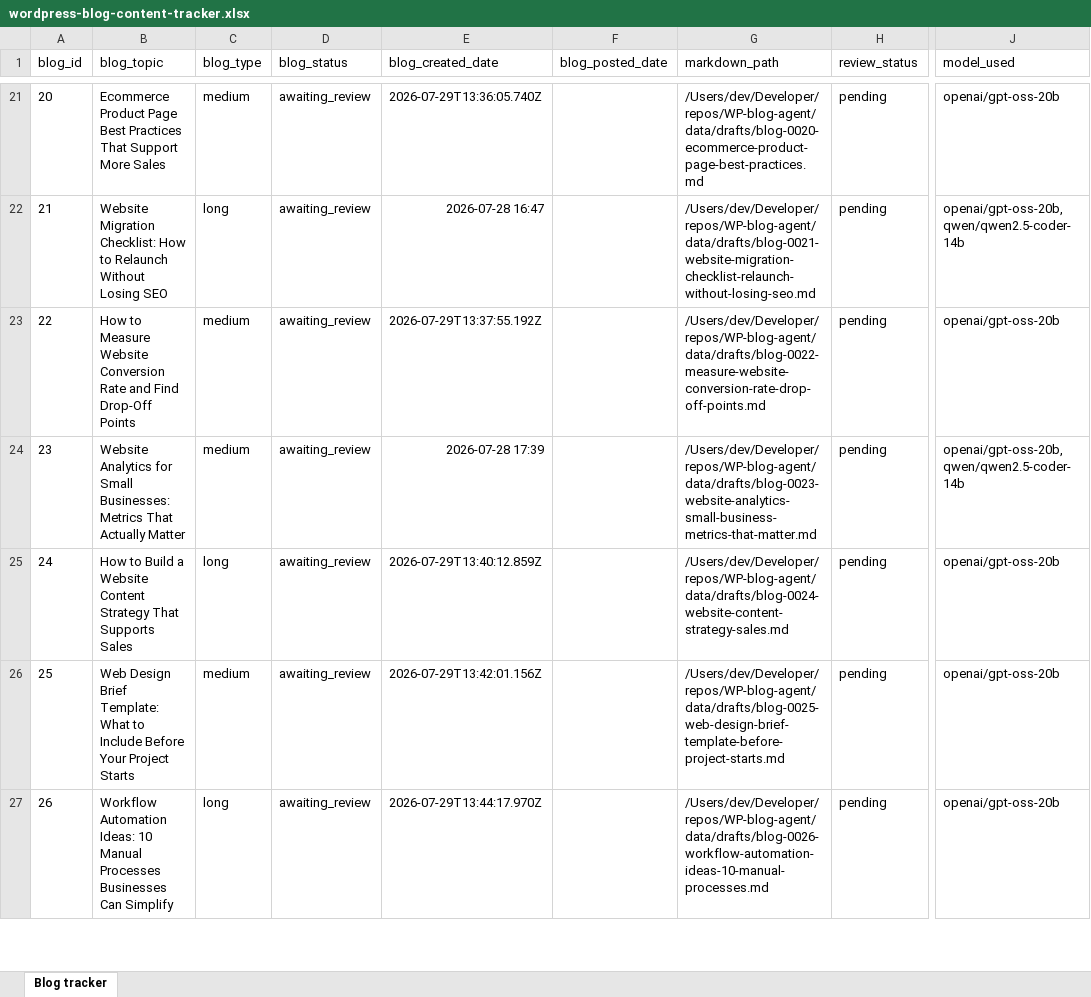
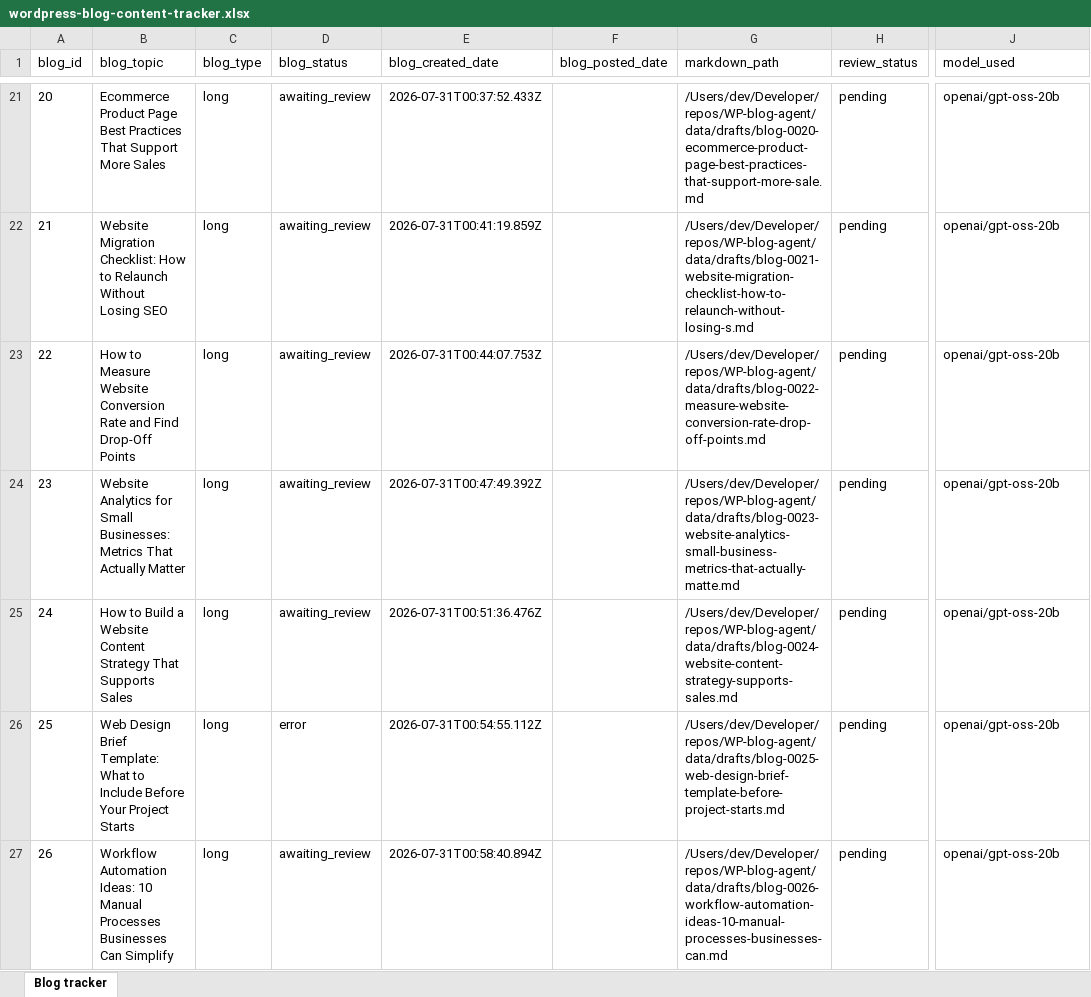
Before and after one commit to nolanyoungg/WP-blog-agent, an Excel workbook: manual-files/wordpress-blog-content-tracker.xlsx, sheet Blog tracker, drawn as a sheet; only a part is shown, gaps mark what is left out; values as stored, in another font and other column widths than the file's, no borders; the diff covers the shown part only; the diff names each change by its address in the sheet, - before the commit and + after, or states it on an @@ line.

Commit message:
Improve blog quality review and WordPress output

```diff
--- a/manual-files/wordpress-blog-content-tracker.xlsx (sheet Blog tracker)
+++ b/manual-files/wordpress-blog-content-tracker.xlsx (sheet Blog tracker)
-C21 (blog_type): medium
+C21 (blog_type): long
-E21 (blog_created_date): 2026-07-29T13:36:05.740Z
+E21 (blog_created_date): 2026-07-31T00:37:52.433Z
-G21 (markdown_path): /Users/dev/Developer/repos/WP-blog-agent/data/drafts/blog-0020-ecommerce-product-page-best-practices.md
+G21 (markdown_path): /Users/dev/Developer/repos/WP-blog-agent/data/drafts/blog-0020-ecommerce-product-page-best-practices-that-support-more-sale.md
-E22 (blog_created_date): 2026-07-28 16:47
+E22 (blog_created_date): 2026-07-31T00:41:19.859Z
-G22 (markdown_path): /Users/dev/Developer/repos/WP-blog-agent/data/drafts/blog-0021-website-migration-checklist-relaunch-without-losing-seo.md
+G22 (markdown_path): /Users/dev/Developer/repos/WP-blog-agent/data/drafts/blog-0021-website-migration-checklist-how-to-relaunch-without-losing-s.md
-J22 (model_used): openai/gpt-oss-20b, qwen/qwen2.5-coder-14b
+J22 (model_used): openai/gpt-oss-20b
-C23:C24 (blog_type): medium
+C23:C24 (blog_type): long
-E23 (blog_created_date): 2026-07-29T13:37:55.192Z
+E23 (blog_created_date): 2026-07-31T00:44:07.753Z
-E24 (blog_created_date): 2026-07-28 17:39
+E24 (blog_created_date): 2026-07-31T00:47:49.392Z
-G24 (markdown_path): /Users/dev/Developer/repos/WP-blog-agent/data/drafts/blog-0023-website-analytics-small-business-metrics-that-matter.md
+G24 (markdown_path): /Users/dev/Developer/repos/WP-blog-agent/data/drafts/blog-0023-website-analytics-small-business-metrics-that-actually-matte.md
-J24 (model_used): openai/gpt-oss-20b, qwen/qwen2.5-coder-14b
+J24 (model_used): openai/gpt-oss-20b
-E25 (blog_created_date): 2026-07-29T13:40:12.859Z
+E25 (blog_created_date): 2026-07-31T00:51:36.476Z
-G25 (markdown_path): /Users/dev/Developer/repos/WP-blog-agent/data/drafts/blog-0024-website-content-strategy-sales.md
+G25 (markdown_path): /Users/dev/Developer/repos/WP-blog-agent/data/drafts/blog-0024-website-content-strategy-supports-sales.md
-C26 (blog_type): medium
+C26 (blog_type): long
-D26 (blog_status): awaiting_review
+D26 (blog_status): error
-E26 (blog_created_date): 2026-07-29T13:42:01.156Z
+E26 (blog_created_date): 2026-07-31T00:54:55.112Z
-E27 (blog_created_date): 2026-07-29T13:44:17.970Z
+E27 (blog_created_date): 2026-07-31T00:58:40.894Z
-G27 (markdown_path): /Users/dev/Developer/repos/WP-blog-agent/data/drafts/blog-0026-workflow-automation-ideas-10-manual-processes.md
+G27 (markdown_path): /Users/dev/Developer/repos/WP-blog-agent/data/drafts/blog-0026-workflow-automation-ideas-10-manual-processes-businesses-can.md
```
Also changed, not shown: 147 edited cells elsewhere in this sheet, 28 other files.
